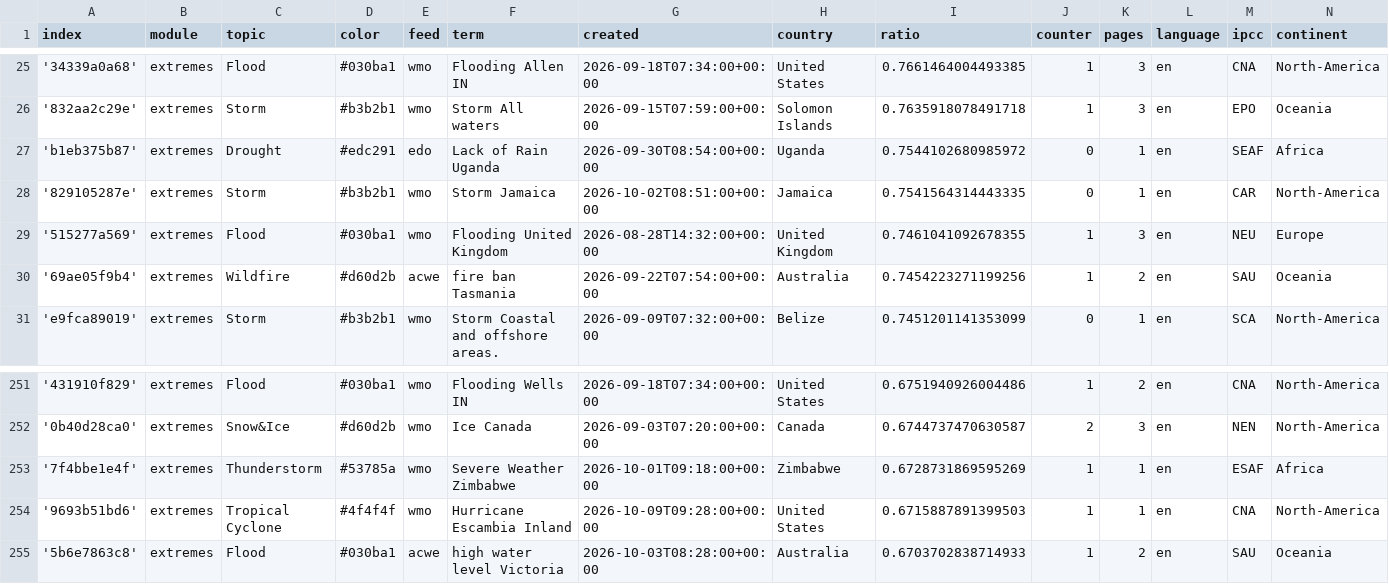
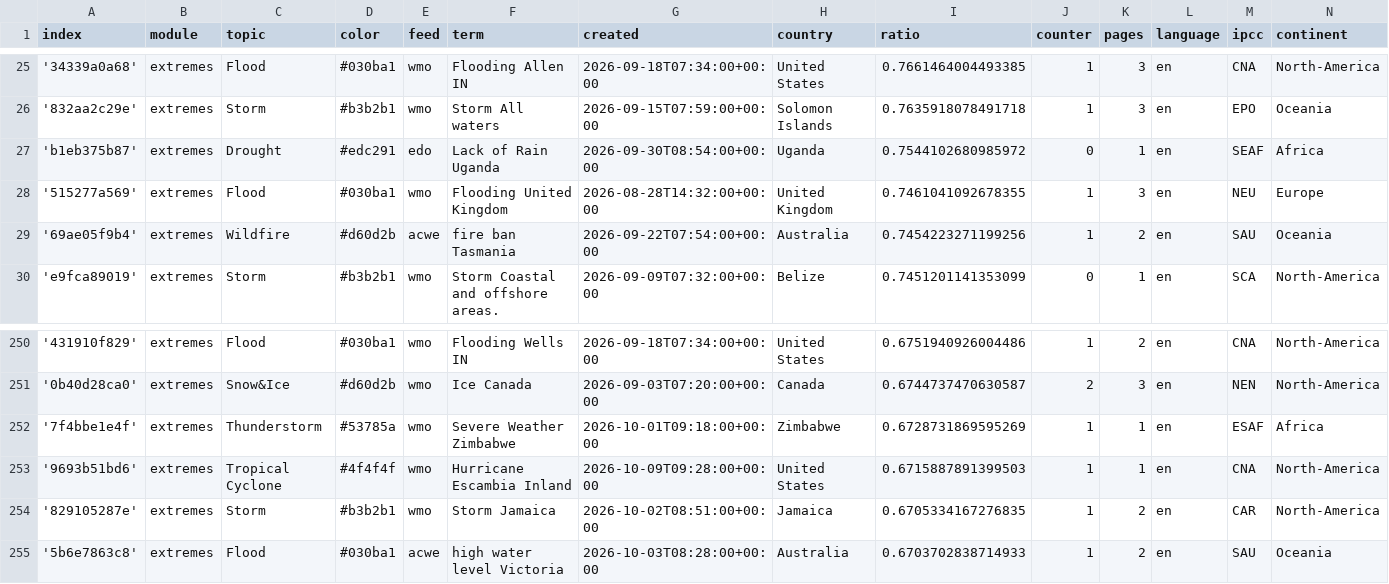
Before and after one commit to picawe-news/englishExtremes, a CSV file: terms.csv, drawn as a sheet; only a part is shown, gaps mark what is left out.

Commit message:
Commit from GitHub Actions (harvest:0.0)

```diff
--- a/terms.csv
+++ b/terms.csv
@@ -27,3 +27,2 @@ index,module,topic,color,feed,term,created,country,ratio,counter,pages,language,
 'b1eb375b87',extremes,Drought,#edc291,edo,Lack of Rain Uganda,2026-09-30T08:54:00+00:00,Uganda,0.7544102680985972,0,1,en,SEAF,Africa
-'829105287e',extremes,Storm,#b3b2b1,wmo,Storm Jamaica,2026-10-02T08:51:00+00:00,Jamaica,0.7541564314443335,0,1,en,CAR,North-America
 '515277a569',extremes,Flood,#030ba1,wmo,Flooding United Kingdom,2026-08-28T14:32:00+00:00,United Kingdom,0.7461041092678355,1,3,en,NEU,Europe
@@ -254,2 +253,3 @@ index,module,topic,color,feed,term,created,country,ratio,counter,pages,language,
 '9693b51bd6',extremes,Tropical Cyclone,#4f4f4f,wmo,Hurricane Escambia Inland,2026-10-09T09:28:00+00:00,United States,0.6715887891399503,1,1,en,CNA,North-America
+'829105287e',extremes,Storm,#b3b2b1,wmo,Storm Jamaica,2026-10-02T08:51:00+00:00,Jamaica,0.6705334167276835,1,2,en,CAR,North-America
 '5b6e7863c8',extremes,Flood,#030ba1,acwe,high water level Victoria,2026-10-03T08:28:00+00:00,Australia,0.6703702838714933,1,2,en,SAU,Oceania
```
